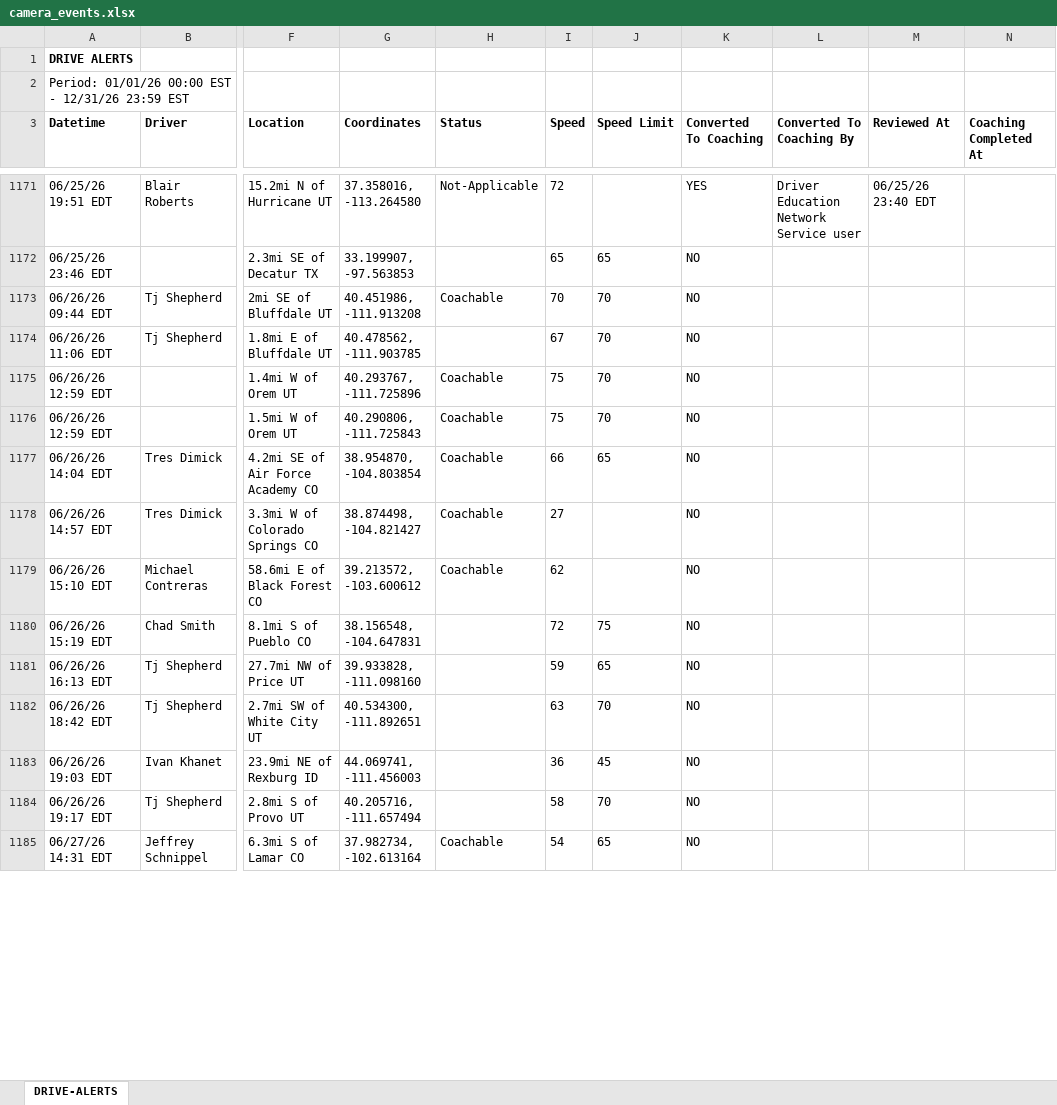
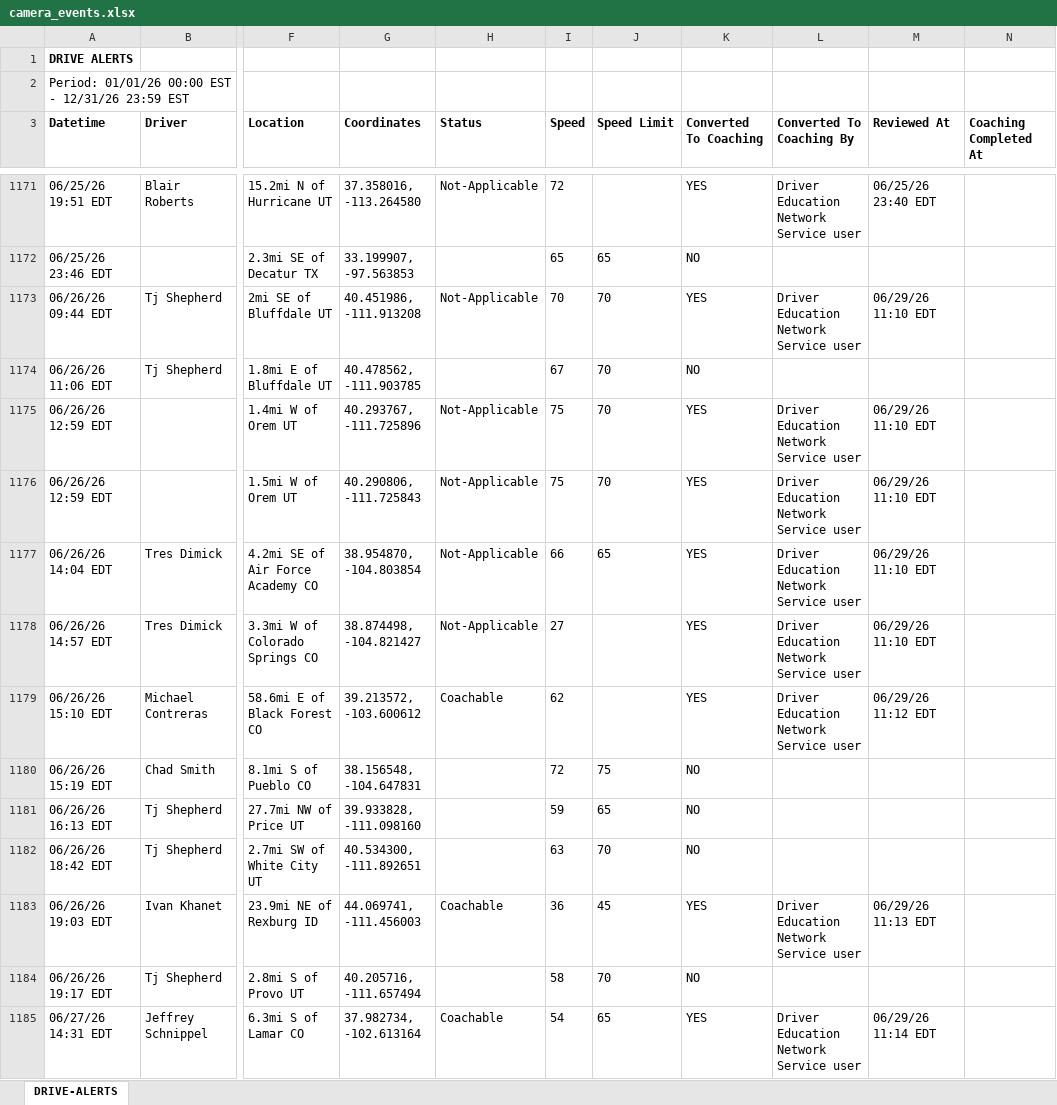
Before and after one commit to jmullins-DEN/PCS-Trucking, an Excel workbook: camera_events.xlsx, sheet DRIVE-ALERTS, drawn as a sheet; only a part is shown, gaps mark what is left out; values as stored, in another font and other column widths than the file's, no borders; the diff covers the shown part only; the diff names each change by its address in the sheet, - before the commit and + after, or states it on an @@ line.

```diff
--- a/camera_events.xlsx (sheet DRIVE-ALERTS)
+++ b/camera_events.xlsx (sheet DRIVE-ALERTS)
-H1173 (Status): Coachable
+H1173 (Status): Not-Applicable
-K1173 (Converted To Coaching): NO
+K1173 (Converted To Coaching): YES
-L1173 (Converted To Coaching By): (empty)
+L1173 (Converted To Coaching By): Driver Education Network Service user
-M1173 (Reviewed At): (empty)
+M1173 (Reviewed At): 06/29/26 11:10 EDT
-H1175:H1178 (Status): Coachable
+H1175:H1178 (Status): Not-Applicable
-K1175:K1179 (Converted To Coaching): NO
+K1175:K1179 (Converted To Coaching): YES
-L1175:L1179 (Converted To Coaching By): (empty)
+L1175:L1179 (Converted To Coaching By): Driver Education Network Service user
-M1175:M1178 (Reviewed At): (empty)
+M1175:M1178 (Reviewed At): 06/29/26 11:10 EDT
-M1179 (Reviewed At): (empty)
+M1179 (Reviewed At): 06/29/26 11:12 EDT
-H1183 (Status): (empty)
+H1183 (Status): Coachable
-K1183 (Converted To Coaching): NO
+K1183 (Converted To Coaching): YES
-L1183 (Converted To Coaching By): (empty)
+L1183 (Converted To Coaching By): Driver Education Network Service user
-M1183 (Reviewed At): (empty)
+M1183 (Reviewed At): 06/29/26 11:13 EDT
-K1185 (Converted To Coaching): NO
+K1185 (Converted To Coaching): YES
-L1185 (Converted To Coaching By): (empty)
+L1185 (Converted To Coaching By): Driver Education Network Service user
-M1185 (Reviewed At): (empty)
+M1185 (Reviewed At): 06/29/26 11:14 EDT
```
Also changed, not shown: 55 added rows and 9 edited cells elsewhere in this sheet.
